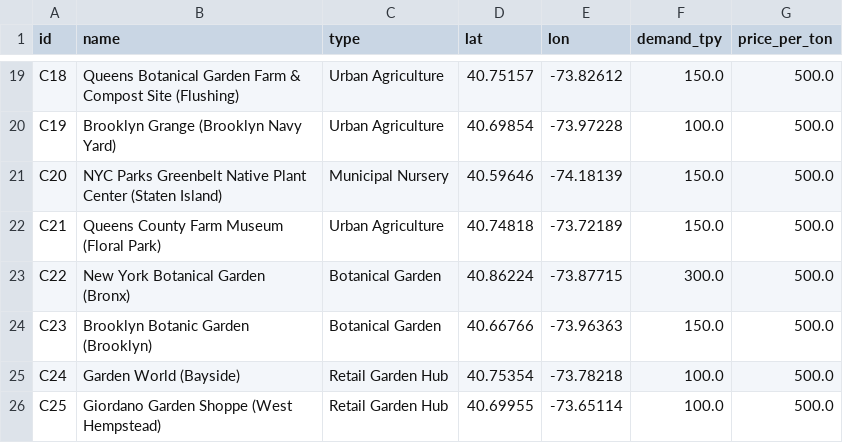
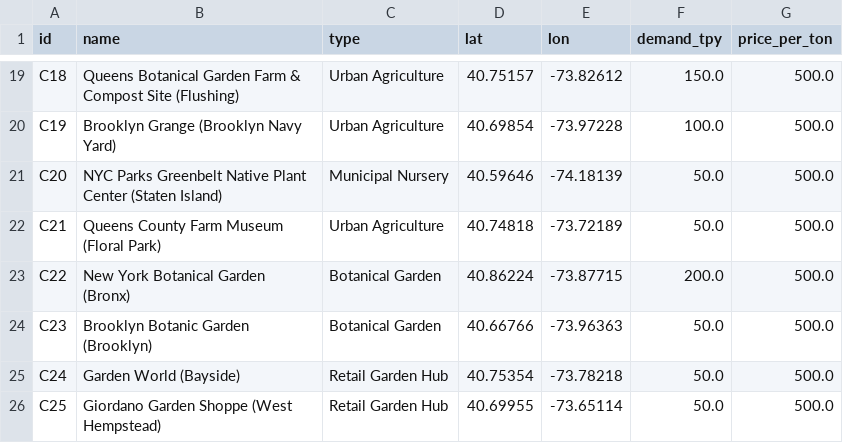
Before and after one commit to AnnieLiu9/biochar-site-finder, a CSV file: data/customers.csv, drawn as a sheet; only a part is shown, gaps mark what is left out.

```diff
--- a/data/customers.csv
+++ b/data/customers.csv
@@ -20,7 +20,7 @@ C18,Queens Botanical Garden Farm & Compost Site (Flushing),Urban Agriculture,40.
 C19,Brooklyn Grange (Brooklyn Navy Yard),Urban Agriculture,40.69854,-73.97228,100.0,500.0
-C20,NYC Parks Greenbelt Native Plant Center (Staten Island),Municipal Nursery,40.59646,-74.18139,150.0,500.0
-C21,Queens County Farm Museum (Floral Park),Urban Agriculture,40.74818,-73.72189,150.0,500.0
-C22,New York Botanical Garden (Bronx),Botanical Garden,40.86224,-73.87715,300.0,500.0
-C23,Brooklyn Botanic Garden (Brooklyn),Botanical Garden,40.66766,-73.96363,150.0,500.0
-C24,Garden World (Bayside),Retail Garden Hub,40.75354,-73.78218,100.0,500.0
-C25,Giordano Garden Shoppe (West Hempstead),Retail Garden Hub,40.69955,-73.65114,100.0,500.0
+C20,NYC Parks Greenbelt Native Plant Center (Staten Island),Municipal Nursery,40.59646,-74.18139,50.0,500.0
+C21,Queens County Farm Museum (Floral Park),Urban Agriculture,40.74818,-73.72189,50.0,500.0
+C22,New York Botanical Garden (Bronx),Botanical Garden,40.86224,-73.87715,200.0,500.0
+C23,Brooklyn Botanic Garden (Brooklyn),Botanical Garden,40.66766,-73.96363,50.0,500.0
+C24,Garden World (Bayside),Retail Garden Hub,40.75354,-73.78218,50.0,500.0
+C25,Giordano Garden Shoppe (West Hempstead),Retail Garden Hub,40.69955,-73.65114,50.0,500.0
```
Also changed, not shown: data/suppliers.csv, output/biochar_flows.csv, 12 other files.
